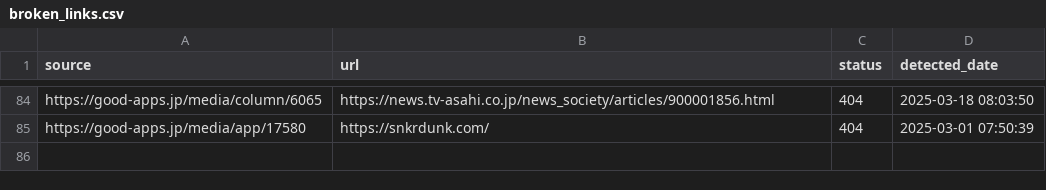
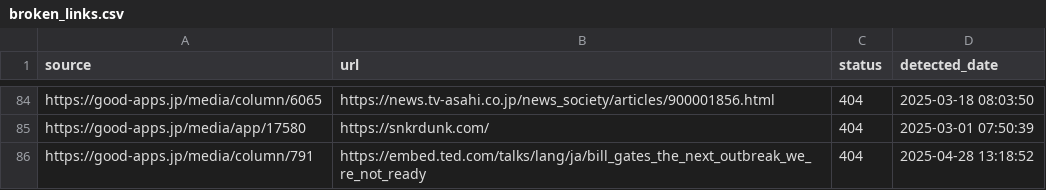
Before and after one commit to niki-nakamura/404-error-handling-and-SEO-optimization, a CSV file: broken_links.csv, drawn as a sheet; only a part is shown, gaps mark what is left out; the diff names each change by its address in the sheet, - before the commit and + after, or states it on an @@ line.

```diff
--- a/broken_links.csv
+++ b/broken_links.csv
+row 86: https://good-apps.jp/media/column/791 | https://embed.ted.com/talks/lang/ja/bill_gates_the_next_outbreak_we_re_not_ready | 404 | 2025-04-28 13:18:52
```
